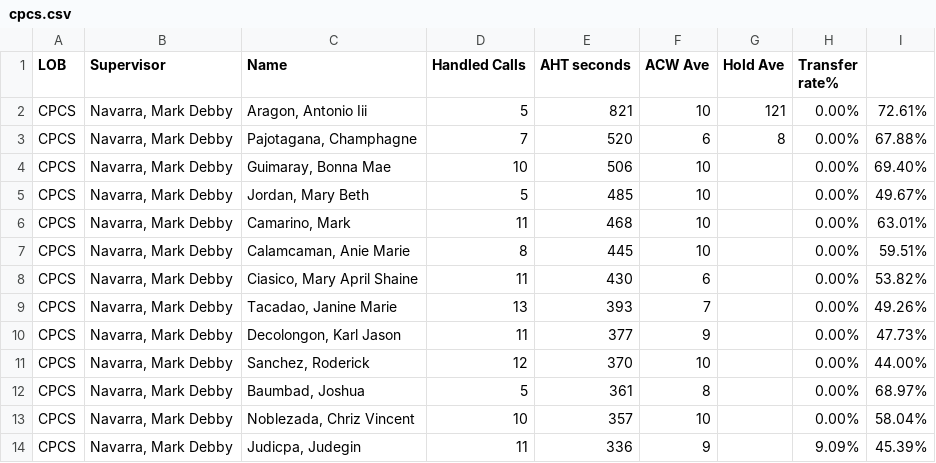
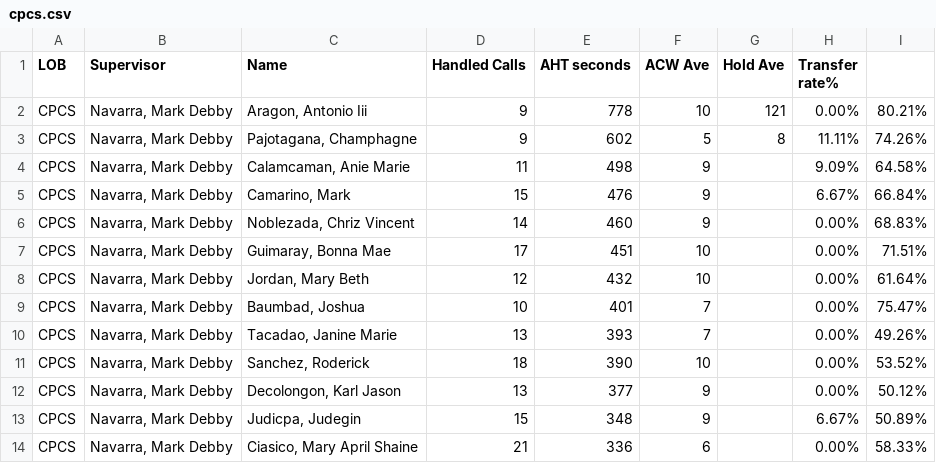
Before and after one commit to mosaicphl/CPCSAHTinterval, a CSV file: cpcs.csv, drawn as a sheet; only a part is shown; the diff covers the shown part only.

```diff
--- a/cpcs.csv
+++ b/cpcs.csv
@@ -1,14 +1,14 @@
 LOB,Supervisor,Name ,Handled Calls ,AHT seconds,ACW Ave,Hold Ave,Transfer rate%,
-CPCS,"Navarra, Mark Debby","Aragon, Antonio Iii",5,821,10,121,0.00%,72.61%
-CPCS,"Navarra, Mark Debby","Pajotagana, Champhagne",7,520,6,8,0.00%,67.88%
-CPCS,"Navarra, Mark Debby","Guimaray, Bonna Mae",10,506,10,,0.00%,69.40%
-CPCS,"Navarra, Mark Debby","Jordan, Mary Beth",5,485,10,,0.00%,49.67%
-CPCS,"Navarra, Mark Debby","Camarino, Mark",11,468,10,,0.00%,63.01%
-CPCS,"Navarra, Mark Debby","Calamcaman, Anie Marie",8,445,10,,0.00%,59.51%
-CPCS,"Navarra, Mark Debby","Ciasico, Mary April Shaine",11,430,6,,0.00%,53.82%
+CPCS,"Navarra, Mark Debby","Aragon, Antonio Iii",9,778,10,121,0.00%,80.21%
+CPCS,"Navarra, Mark Debby","Pajotagana, Champhagne",9,602,5,8,11.11%,74.26%
+CPCS,"Navarra, Mark Debby","Calamcaman, Anie Marie",11,498,9,,9.09%,64.58%
+CPCS,"Navarra, Mark Debby","Camarino, Mark",15,476,9,,6.67%,66.84%
+CPCS,"Navarra, Mark Debby","Noblezada, Chriz Vincent",14,460,9,,0.00%,68.83%
+CPCS,"Navarra, Mark Debby","Guimaray, Bonna Mae",17,451,10,,0.00%,71.51%
+CPCS,"Navarra, Mark Debby","Jordan, Mary Beth",12,432,10,,0.00%,61.64%
+CPCS,"Navarra, Mark Debby","Baumbad, Joshua",10,401,7,,0.00%,75.47%
 CPCS,"Navarra, Mark Debby","Tacadao, Janine Marie",13,393,7,,0.00%,49.26%
-CPCS,"Navarra, Mark Debby","Decolongon, Karl Jason",11,377,9,,0.00%,47.73%
-CPCS,"Navarra, Mark Debby","Sanchez, Roderick",12,370,10,,0.00%,44.00%
-CPCS,"Navarra, Mark Debby","Baumbad, Joshua",5,361,8,,0.00%,68.97%
-CPCS,"Navarra, Mark Debby","Noblezada, Chriz Vincent",10,357,10,,0.00%,58.04%
-CPCS,"Navarra, Mark Debby","Judicpa, Judegin",11,336,9,,9.09%,45.39%
+CPCS,"Navarra, Mark Debby","Sanchez, Roderick",18,390,10,,0.00%,53.52%
+CPCS,"Navarra, Mark Debby","Decolongon, Karl Jason",13,377,9,,0.00%,50.12%
+CPCS,"Navarra, Mark Debby","Judicpa, Judegin",15,348,9,,6.67%,50.89%
+CPCS,"Navarra, Mark Debby","Ciasico, Mary April Shaine",21,336,6,,0.00%,58.33%
```
Also changed, not shown: 3 added rows, 3 removed rows and 18 edited cells elsewhere in this file, cpcsAHT.csv.
